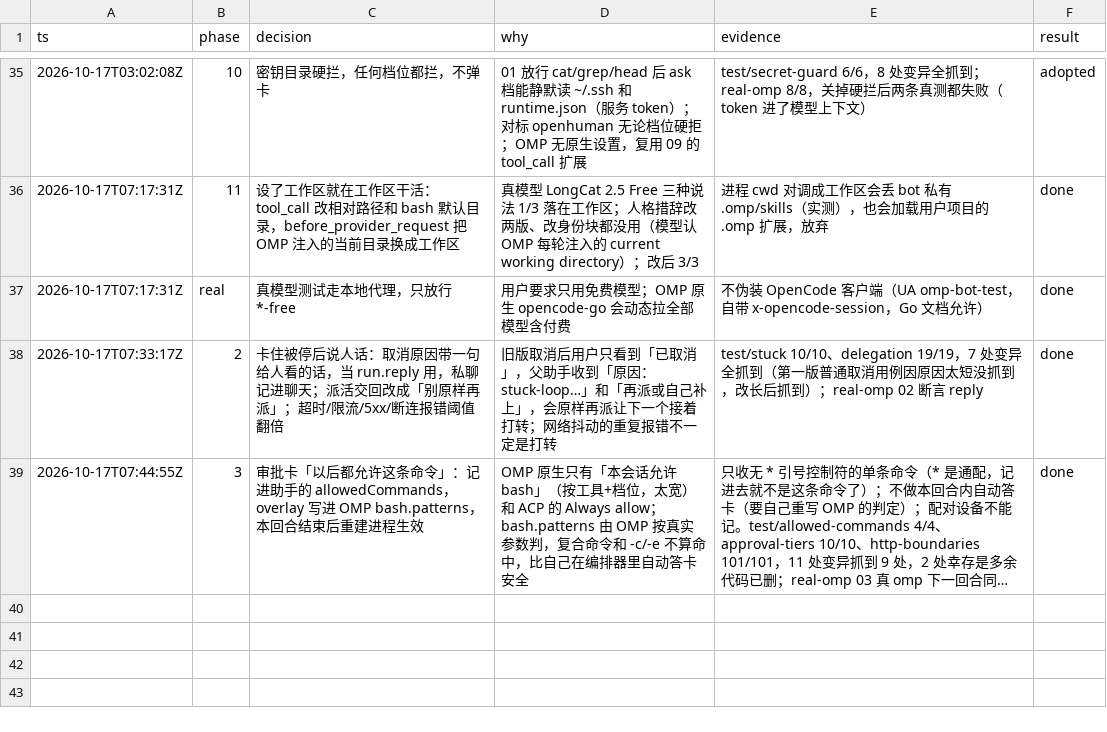
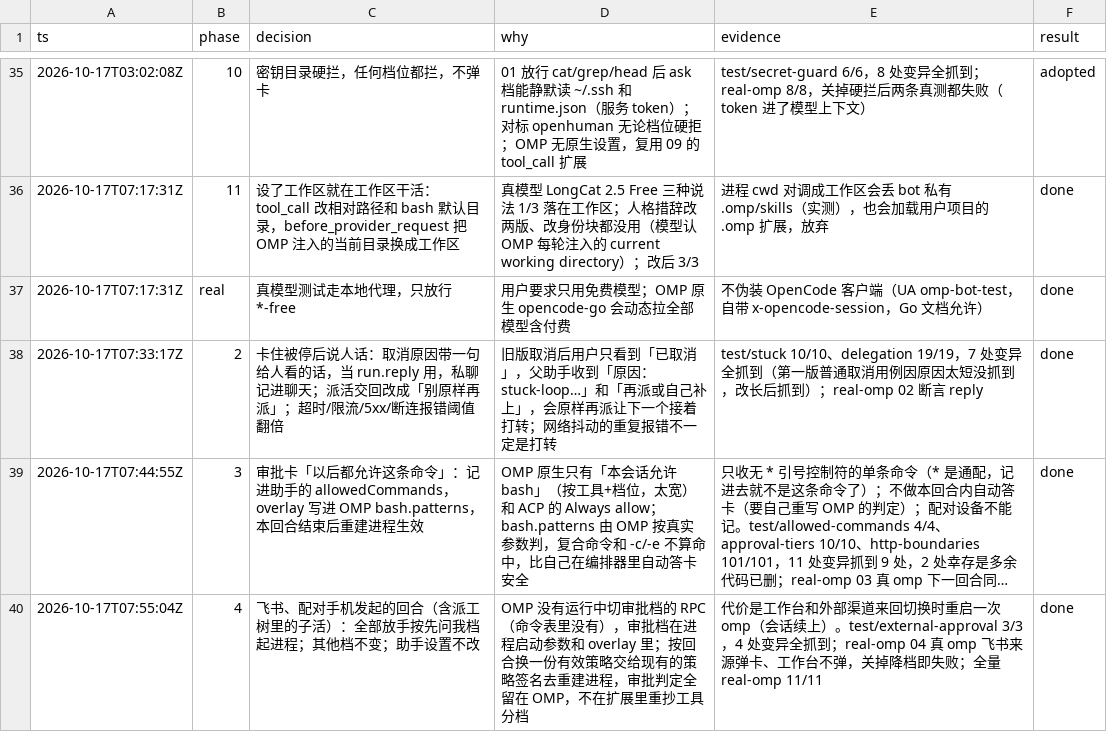
Before and after one commit to jryang1997/omp-bot, a TSV file: .scratch/gaps/decisions.tsv, drawn as a sheet; only a part is shown, gaps mark what is left out; long unchanged cells end in …; the diff names each change by its address in the sheet, - before the commit and + after, or states it on an @@ line.

```diff
--- a/.scratch/gaps/decisions.tsv
+++ b/.scratch/gaps/decisions.tsv
+row 40: 2026-10-17T07:55:04Z | 4 | 飞书、配对手机发起的回合（含派工树里的子活）：全部放手按先问我档起进程；其他档不变；助手设置不改 | OMP 没有运行中切审批档的 RPC（命令表里没有），审批档在进程启动参数和 overlay 里；按回合换一份有效策略交给现有的策略签名去重建进程，审批判定全留在 OMP，不在扩展里重抄工具分档 | 代价是工作台和外部渠道来回切换时重启一次 omp（会话续上）。test/external-approval 3/3，4 处变异全抓到；real-omp 04 真 omp 飞书来源弹卡、工作台不弹，关掉降档即失败；全量 real-omp 11/11 | done
```
Also changed, not shown: 7 other files.
